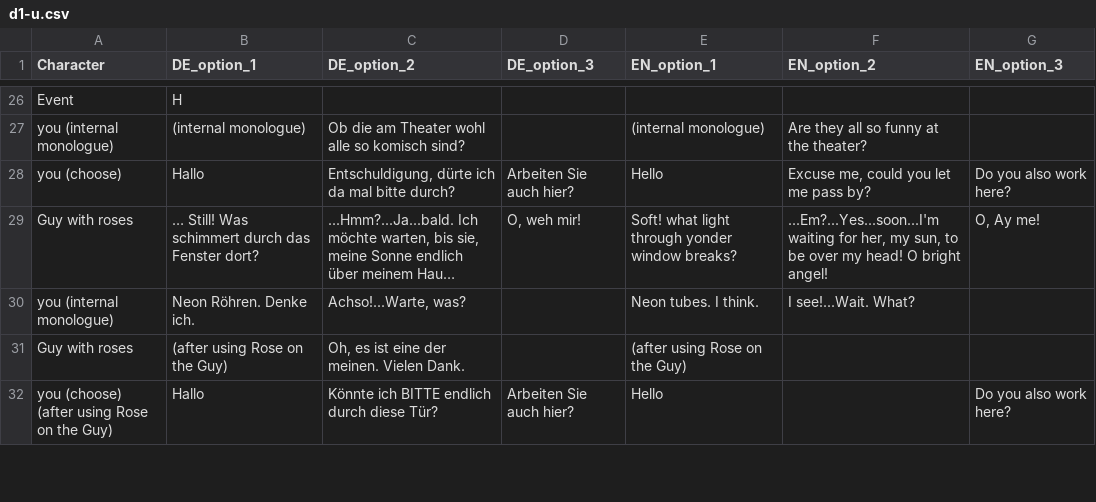
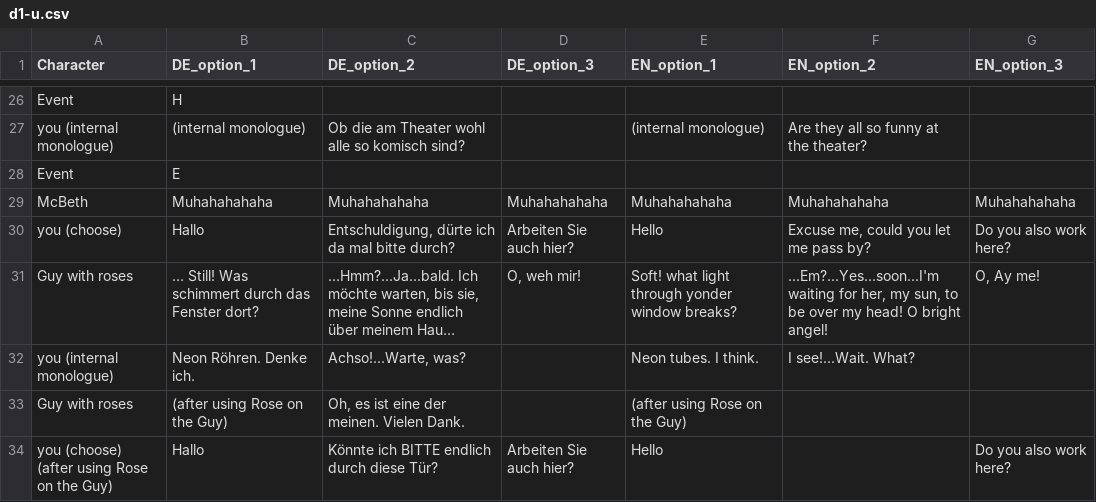
Before and after one commit to tink3r-t/DaVinciHackathon, a CSV file: Assets/Dialouges/d1-u.csv, drawn as a sheet; only a part is shown, gaps mark what is left out; long unchanged cells end in …; the diff names each change by its address in the sheet, - before the commit and + after, or states it on an @@ line.

Commit message:
Added McBeth Animation

```diff
--- a/Assets/Dialouges/d1-u.csv
+++ b/Assets/Dialouges/d1-u.csv
+row 28: Event | E
+row 29: McBeth | Muhahahahaha | Muhahahahaha | Muhahahahaha | Muhahahahaha | Muhahahahaha | Muhahahahaha
```
Also changed, not shown: 15 other files.
